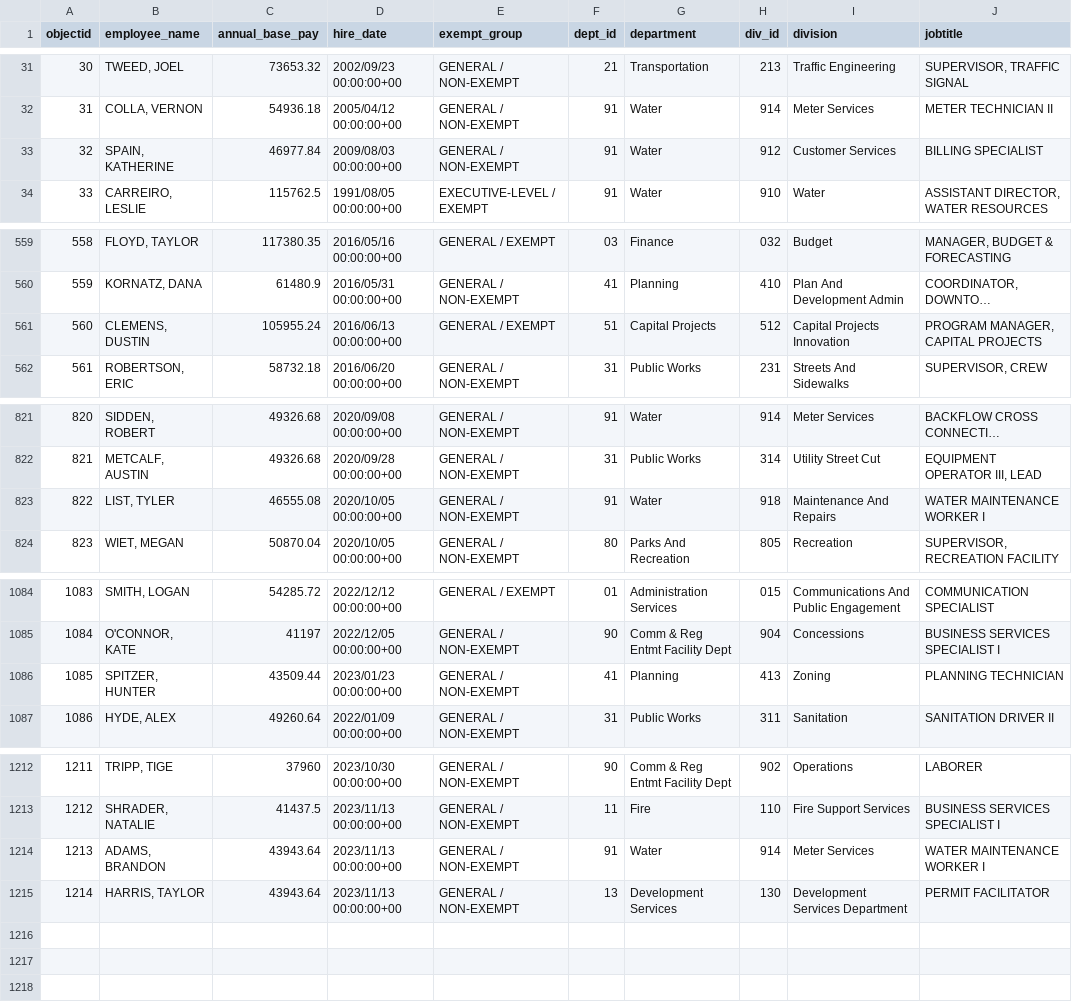
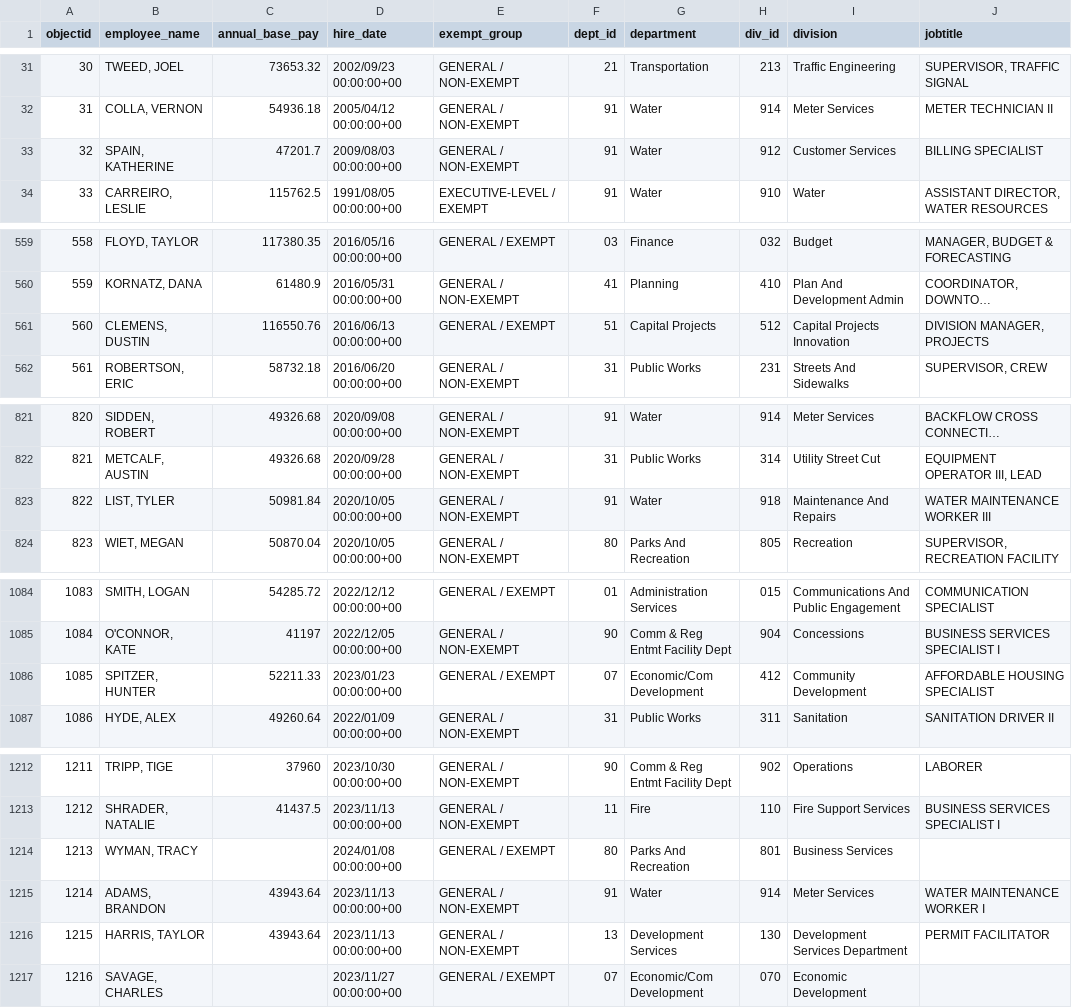
Before and after one commit to sunshine-request/flat-test, a CSV file: salary_data.csv, drawn as a sheet; only a part is shown, gaps mark what is left out; long unchanged cells end in …; addresses are those after the commit; the diff covers the shown part only; the diff names each change by its address in the sheet, - before the commit and + after, or states it on an @@ line.

Commit message:
Flat: latest data (2023-11-16T22:17:49.868Z) {   "date": "2023-11-16T22:17:49.868Z",   "files": [     {       "name": "agenda.html",       "deltaBytes": 0,       "source": "https://www.ashevillenc.gov/government/city-council-agenda/"     },     {       "name": "salary_data.csv",       "deltaBytes": 252,       "source": "https://data-avl.opendata.arcgis.com/datasets/4d96bf8fbad640edbe124fe7185ba670_0.csv"     }   ] }

```diff
--- a/salary_data.csv
+++ b/salary_data.csv
-C33 (annual_base_pay): 46977.84
+C33 (annual_base_pay): 47201.7
-C561 (annual_base_pay): 105955.24
+C561 (annual_base_pay): 116550.76
-J561 (jobtitle): PROGRAM MANAGER, CAPITAL PROJECTS
+J561 (jobtitle): DIVISION MANAGER, PROJECTS
-C823 (annual_base_pay): 46555.08
+C823 (annual_base_pay): 50981.84
-J823 (jobtitle): WATER MAINTENANCE WORKER I
+J823 (jobtitle): WATER MAINTENANCE WORKER III
-C1086 (annual_base_pay): 43509.44
+C1086 (annual_base_pay): 52211.33
-E1086 (exempt_group): GENERAL / NON-EXEMPT
+E1086 (exempt_group): GENERAL / EXEMPT
-F1086 (dept_id): 41
+F1086 (dept_id): 07
-G1086 (department): Planning
+G1086 (department): Economic/Com Development
-H1086 (div_id): 413
+H1086 (div_id): 412
-I1086 (division): Zoning
+I1086 (division): Community Development
-J1086 (jobtitle): PLANNING TECHNICIAN
+J1086 (jobtitle): AFFORDABLE HOUSING SPECIALIST
+row 1214: 1213 | WYMAN, TRACY |  | 2024/01/08 00:00:00+00 | GENERAL / EXEMPT | 80 | Parks And Recreation | 801 | Business Services
@@ column A (objectid) renumbered between rows 1215 and 1216 @@
+row 1217: 1216 | SAVAGE, CHARLES |  | 2023/11/27 00:00:00+00 | GENERAL / EXEMPT | 07 | Economic/Com Development | 070 | Economic Development
```
Also changed, not shown: 3 edited cells elsewhere in this file, 1 other file.
